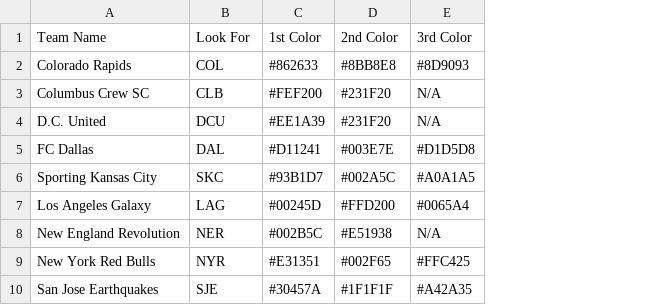
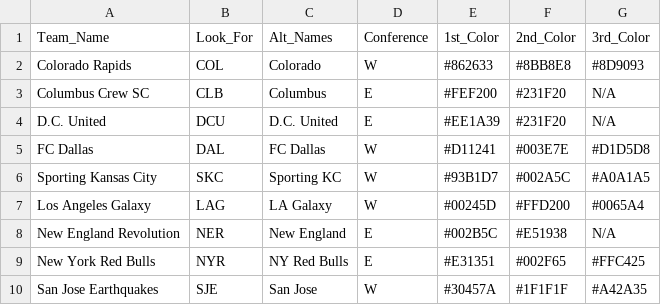
Before and after one commit to zecellomaster/MLSEloForecast, a CSV file: Data/MLS Names.csv, drawn as a sheet; only a part is shown; addresses are those after the commit; the diff names each change by its address in the sheet, - before the commit and + after, or states it on an @@ line.

```diff
--- a/Data/MLS Names.csv
+++ b/Data/MLS Names.csv
+column C (Alt_Names), rows 2-10: Colorado | Columbus | D.C. United | FC Dallas | Sporting KC | LA Galaxy | New England | NY Red Bulls | San Jose
+column D (Conference), rows 2-10: W | E | E | W | W | W | E | E | W
-A1: Team Name
+A1: Team_Name
-B1: Look For
+B1: Look_For
-E1: 1st Color
+E1: 1st_Color
-F1: 2nd Color
+F1: 2nd_Color
-G1: 3rd Color
+G1: 3rd_Color
```
Also changed, not shown: 17 other files.
